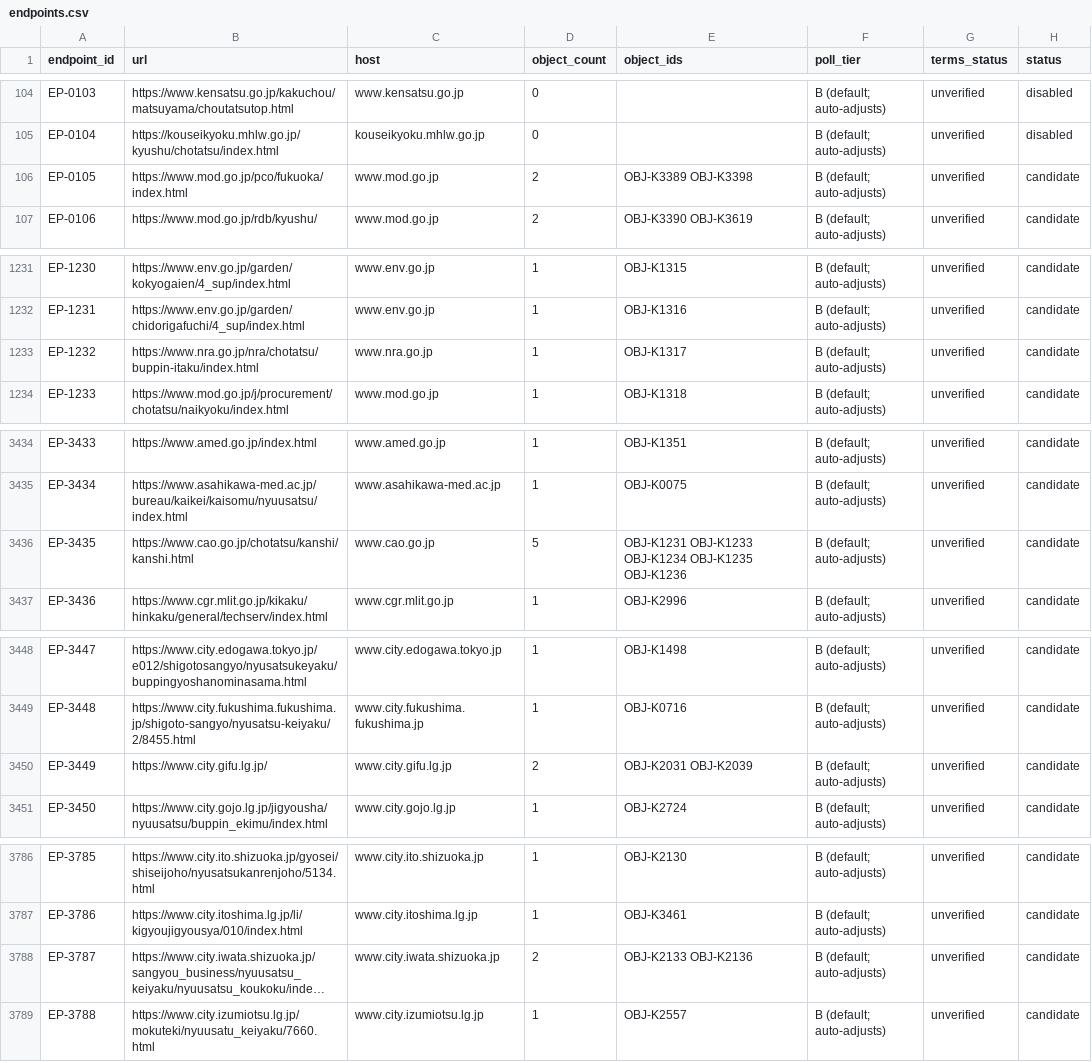
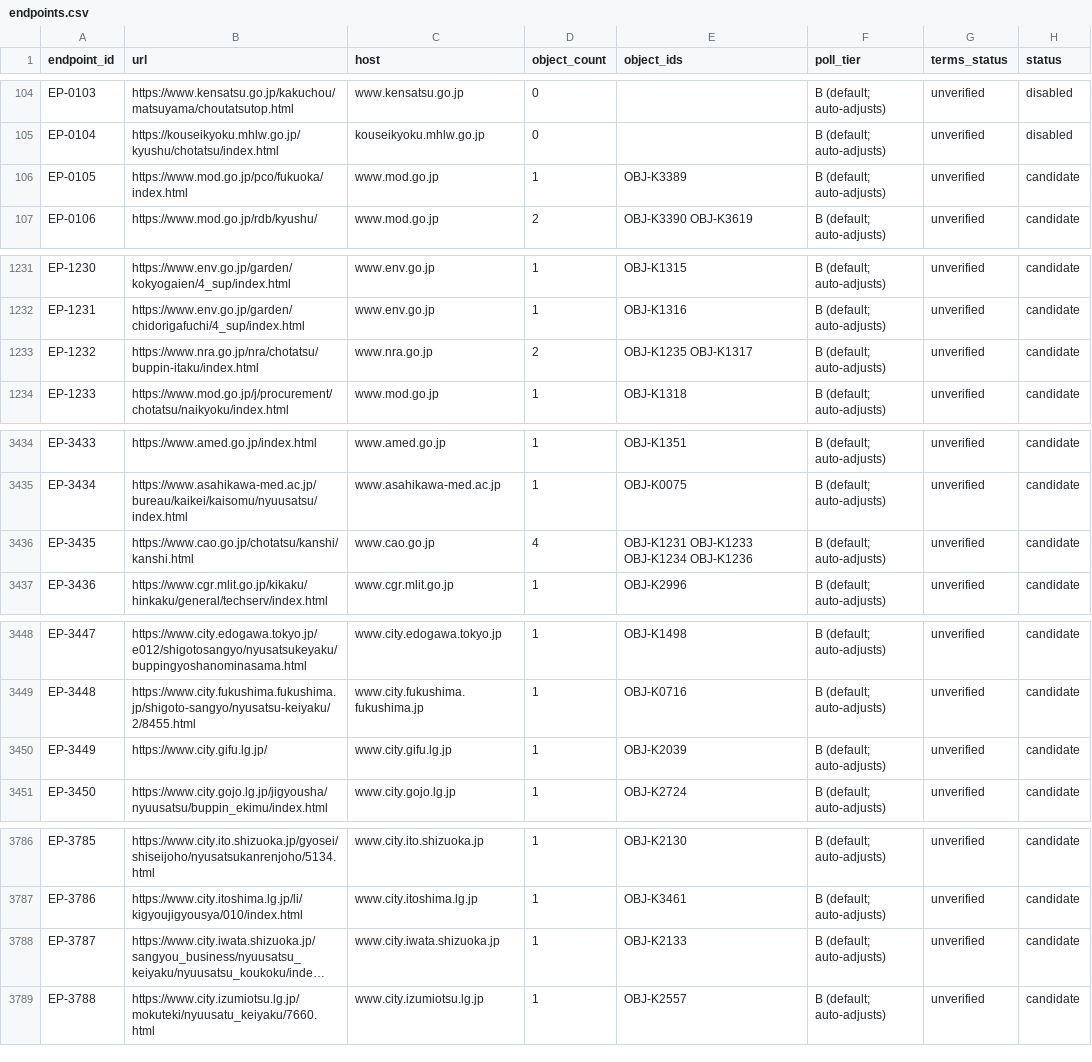
Before and after one commit to sandal5/nst, a CSV file: data/endpoints.csv, drawn as a sheet; only a part is shown, gaps mark what is left out; long unchanged cells end in …; the diff covers the shown part only; the diff names each change by its address in the sheet, - before the commit and + after, or states it on an @@ line.

```diff
--- a/data/endpoints.csv
+++ b/data/endpoints.csv
-D106 (object_count): 2
+D106 (object_count): 1
-E106 (object_ids): OBJ-K3389 OBJ-K3398
+E106 (object_ids): OBJ-K3389
-D1233 (object_count): 1
+D1233 (object_count): 2
-E1233 (object_ids): OBJ-K1317
+E1233 (object_ids): OBJ-K1235 OBJ-K1317
-D3436 (object_count): 5
+D3436 (object_count): 4
-E3436 (object_ids): OBJ-K1231 OBJ-K1233 OBJ-K1234 OBJ-K1235 OBJ-K1236
+E3436 (object_ids): OBJ-K1231 OBJ-K1233 OBJ-K1234 OBJ-K1236
-D3450 (object_count): 2
+D3450 (object_count): 1
-E3450 (object_ids): OBJ-K2031 OBJ-K2039
+E3450 (object_ids): OBJ-K2039
-D3788 (object_count): 2
+D3788 (object_count): 1
-E3788 (object_ids): OBJ-K2133 OBJ-K2136
+E3788 (object_ids): OBJ-K2133
```
Also changed, not shown: 7 added rows and 10 edited cells elsewhere in this file, 1 other file.
